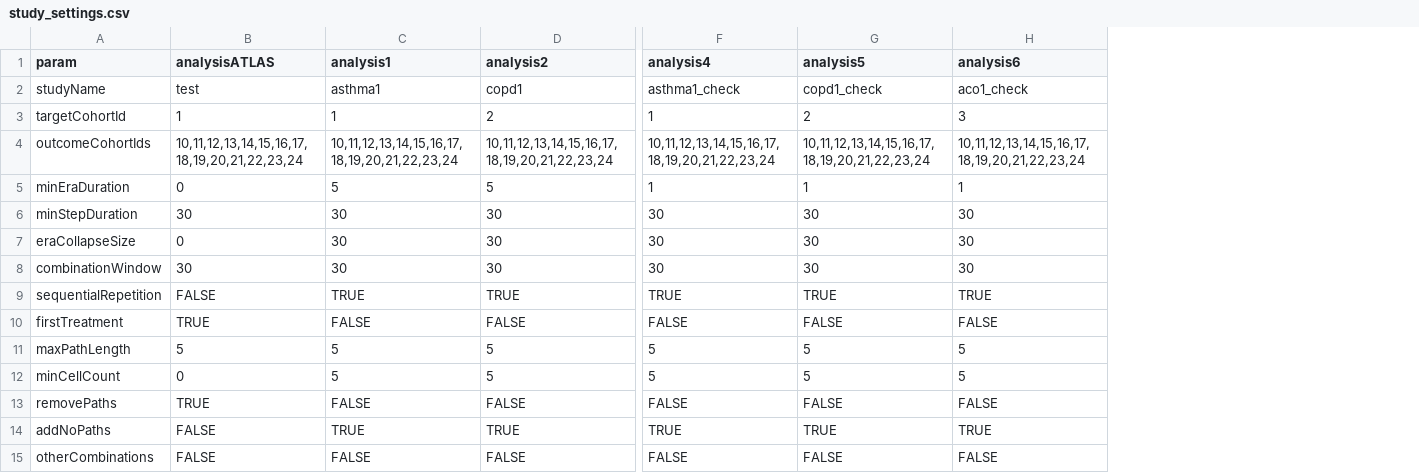
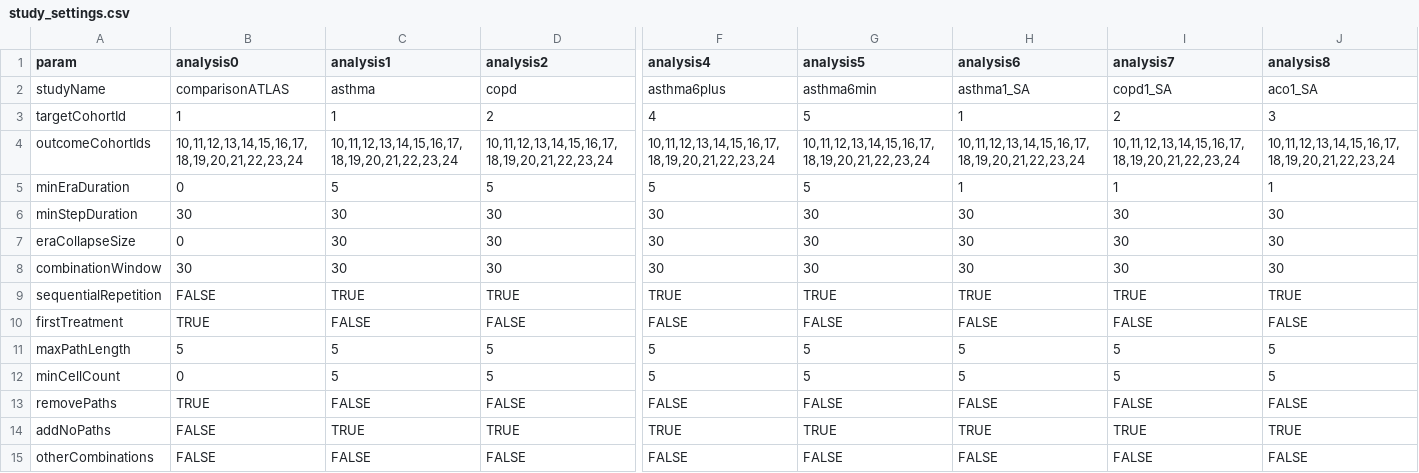
Before and after one commit to ted9219/RespiratoryDrugPathways, a CSV file: inst/Settings/study_settings.csv, drawn as a sheet; only a part is shown, gaps mark what is left out; the diff covers the shown part only; the diff names each change by its address in the sheet, - before the commit and + after, or states it on an @@ line.

Commit message:
Added study settings

```diff
--- a/inst/Settings/study_settings.csv
+++ b/inst/Settings/study_settings.csv
+column I (analysis7), rows 2-15: copd1_SA | 2 | 10,11,12,13,14,15,16,17,18,19,20,21,22,23,24 | 1 | 30 | 30 | 30 | TRUE | FALSE | 5 | 5 | FALSE | TRUE | FALSE
+column J (analysis8), rows 2-15: aco1_SA | 3 | 10,11,12,13,14,15,16,17,18,19,20,21,22,23,24 | 1 | 30 | 30 | 30 | TRUE | FALSE | 5 | 5 | FALSE | TRUE | FALSE
-B1: analysisATLAS
+B1: analysis0
-B2 (analysis0): test
+B2 (analysis0): comparisonATLAS
-C2 (analysis1): asthma1
+C2 (analysis1): asthma
-D2 (analysis2): copd1
+D2 (analysis2): copd
-F2 (analysis4): asthma1_check
+F2 (analysis4): asthma6plus
-G2 (analysis5): copd1_check
+G2 (analysis5): asthma6min
-H2 (analysis6): aco1_check
+H2 (analysis6): asthma1_SA
-F3 (analysis4): 1
+F3 (analysis4): 4
-G3 (analysis5): 2
+G3 (analysis5): 5
-H3 (analysis6): 3
+H3 (analysis6): 1
-F5 (analysis4): 1
+F5 (analysis4): 5
-G5 (analysis5): 1
+G5 (analysis5): 5
```
Also changed, not shown: 1 edited cell elsewhere in this file, 1 other file.
